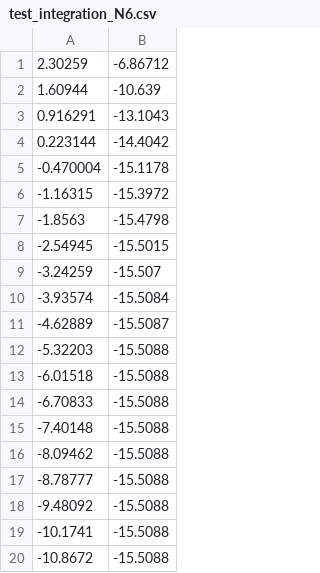
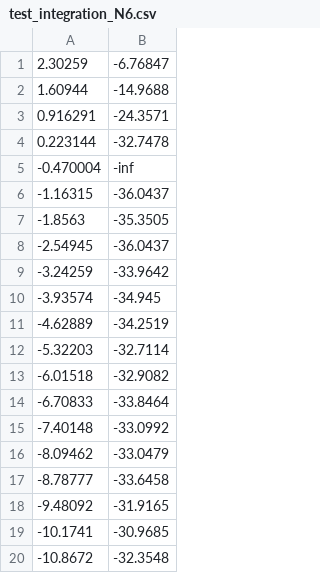
Before and after one commit to kirillkravets/COMPUT_MATH, a CSV file: graphs/integration/test_integration_N6.csv, drawn as a sheet.

```diff
--- a/graphs/integration/test_integration_N6.csv
+++ b/graphs/integration/test_integration_N6.csv
@@ -1,20 +1,20 @@
-2.30259; -6.86712
-1.60944; -10.639
-0.916291; -13.1043
-0.223144; -14.4042
--0.470004; -15.1178
--1.16315; -15.3972
--1.8563; -15.4798
--2.54945; -15.5015
--3.24259; -15.507
--3.93574; -15.5084
--4.62889; -15.5087
--5.32203; -15.5088
--6.01518; -15.5088
--6.70833; -15.5088
--7.40148; -15.5088
--8.09462; -15.5088
--8.78777; -15.5088
--9.48092; -15.5088
--10.1741; -15.5088
--10.8672; -15.5088
+2.30259; -6.76847
+1.60944; -14.9688
+0.916291; -24.3571
+0.223144; -32.7478
+-0.470004; -inf
+-1.16315; -36.0437
+-1.8563; -35.3505
+-2.54945; -36.0437
+-3.24259; -33.9642
+-3.93574; -34.945
+-4.62889; -34.2519
+-5.32203; -32.7114
+-6.01518; -32.9082
+-6.70833; -33.8464
+-7.40148; -33.0992
+-8.09462; -33.0479
+-8.78777; -33.6458
+-9.48092; -31.9165
+-10.1741; -30.9685
+-10.8672; -32.3548
```
Also changed, not shown: graphs/integration/test_integration_N3.csv, 4 other files.
